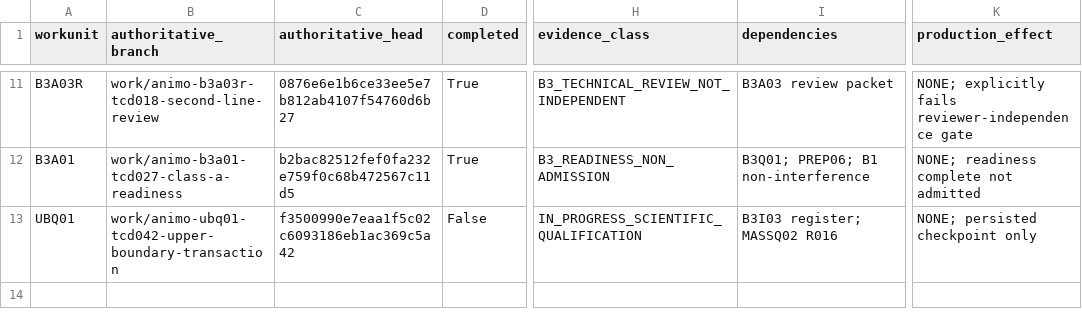
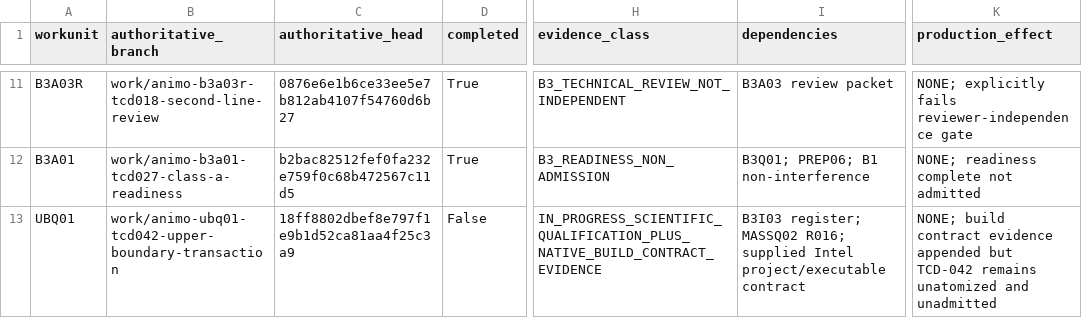
Before and after one commit to abhedwig-cell/ANIMO5, a CSV file: integration/animo-reg/RG04_WORKUNIT_AUTHORITY.csv, drawn as a sheet; only a part is shown, gaps mark what is left out; the diff names each change by its address in the sheet, - before the commit and + after, or states it on an @@ line.

Commit message:
reconcile(RG04): refresh UBQ01 authority head

```diff
--- a/integration/animo-reg/RG04_WORKUNIT_AUTHORITY.csv
+++ b/integration/animo-reg/RG04_WORKUNIT_AUTHORITY.csv
-C13 (authoritative_head): f3500990e7eaa1f5c02c6093186eb1ac369c5a42
+C13 (authoritative_head): 18ff8802dbef8e797f1e9b1d52ca81aa4f25c3a9
-H13 (evidence_class): IN_PROGRESS_SCIENTIFIC_QUALIFICATION
+H13 (evidence_class): IN_PROGRESS_SCIENTIFIC_QUALIFICATION_PLUS_NATIVE_BUILD_CONTRACT_EVIDENCE
-I13 (dependencies): …register; MASSQ02 R016
+I13 (dependencies): …register; MASSQ02 R016; supplied Intel project/executable contract
-K13 (production_effect): NONE; persisted checkpoint only
+K13 (production_effect): NONE; build contract evidence appended but TCD-042 remains unatomized and unadmitted
```
